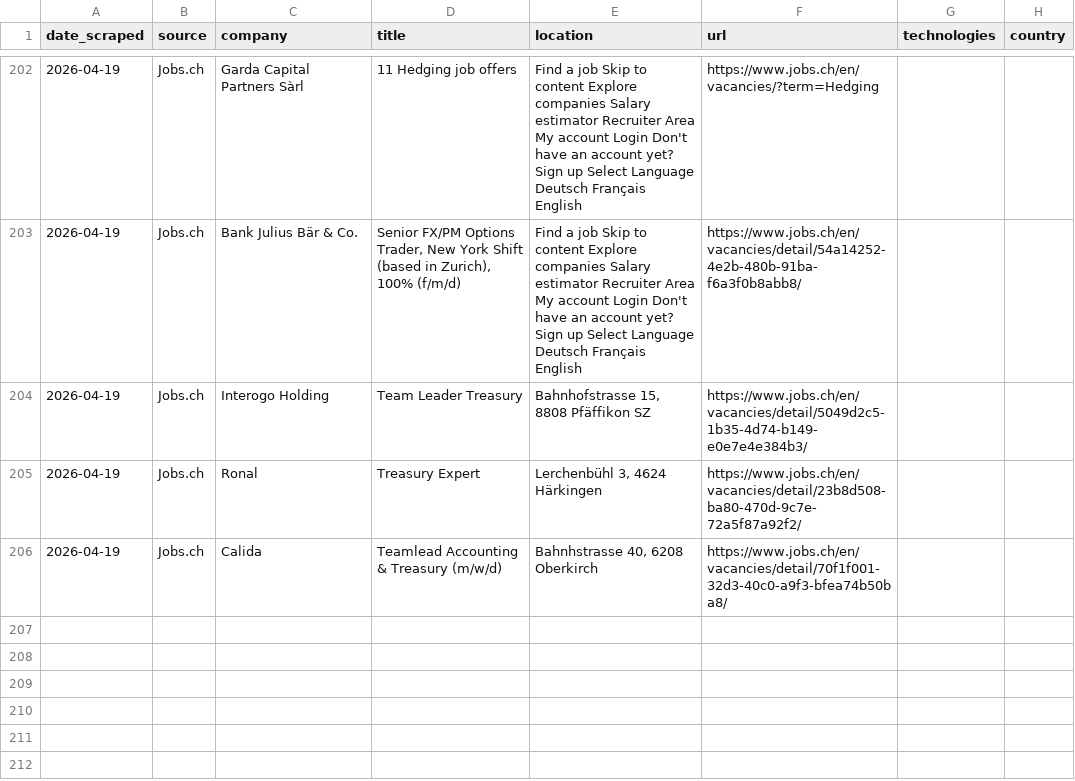
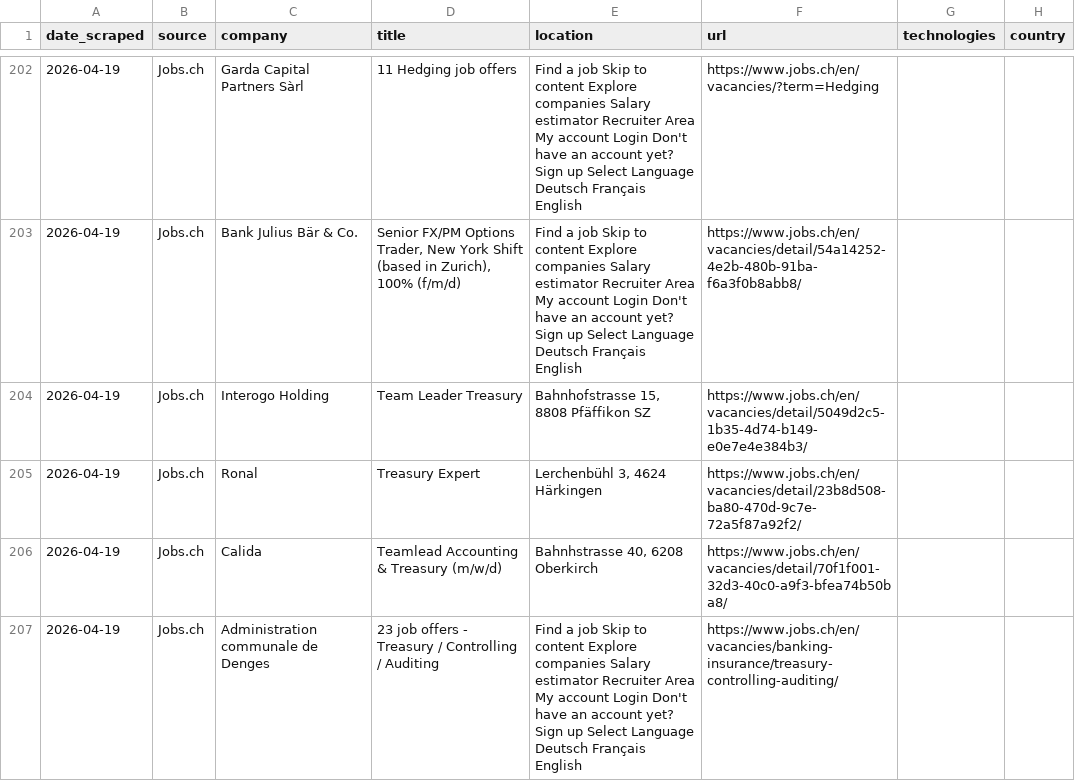
Before and after one commit to anchy7/treasury-intelligence, a CSV file: treasury_jobs.csv, drawn as a sheet; only a part is shown, gaps mark what is left out; the diff names each change by its address in the sheet, - before the commit and + after, or states it on an @@ line.

```diff
--- a/treasury_jobs.csv
+++ b/treasury_jobs.csv
+row 207: 2026-04-19 | Jobs.ch | Administration communale de Denges | 23 job offers - Treasury / Controlling / Auditing | Find a job Skip to content Explore companies Salary estimator Recruiter Area My account Login Don't have an account yet? Sign up Select Language Deutsch Français English | https://www.jobs.ch/en/vacancies/banking-insurance/treasury-controlling-auditing/
```
Also changed, not shown: treasury_jobs_export.csv.
